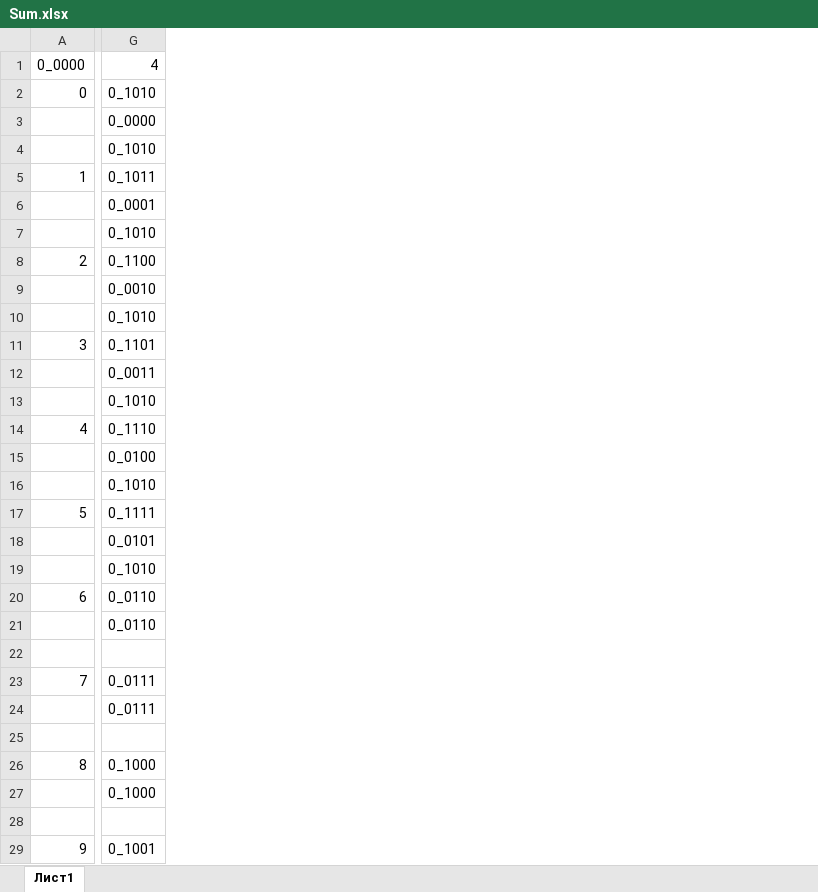
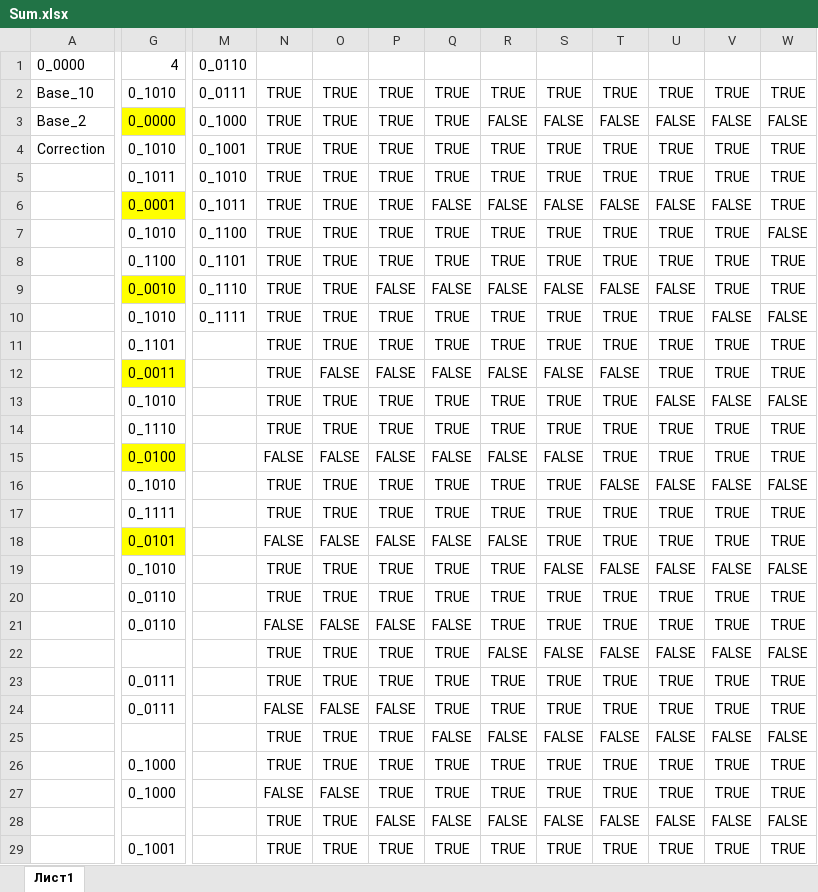
Before and after one commit to AsciiShell/Theory-of-automata, an Excel workbook: Sum.xlsx, sheet Лист1, drawn as a sheet; only a part is shown, gaps mark what is left out; values as stored, in another font and other column widths than the file's, no borders; conditional formats not drawn; removed rows and columns are numbered as before the commit, all else as after; the diff covers the shown part only; the diff names each change by its address in the sheet, - before the commit and + after, or states it on an @@ line.

Commit message:
Fix correction rule

```diff
--- a/Sum.xlsx (sheet Лист1)
+++ b/Sum.xlsx (sheet Лист1)
-column A, rows 1-29: 0_0000 | 0 |  |  | 1 |  |  | 2 |  |  | 3 |  |  | 4 |  |  | 5 |  |  | 6 |  |  | 7 |  |  | 8 |  |  | 9
+column A, rows 1-4: 0_0000 | Base_10 | Base_2 | Correction
+column M, rows 1-10: 0_0110 | 0_0111 | 0_1000 | 0_1001 | 0_1010 | 0_1011 | 0_1100 | 0_1101 | 0_1110 | 0_1111
+column N, rows 2-29: TRUE | TRUE | TRUE | TRUE | TRUE | TRUE | TRUE | TRUE | TRUE | TRUE | TRUE | TRUE | TRUE | FALSE | TRUE | TRUE | FALSE | TRUE | TRUE | FALSE | TRUE | TRUE | FALSE | TRUE | TRUE | FALSE | TRUE | TRUE
+column O, rows 2-29: TRUE | TRUE | TRUE | TRUE | TRUE | TRUE | TRUE | TRUE | TRUE | TRUE | FALSE | TRUE | TRUE | FALSE | TRUE | TRUE | FALSE | TRUE | TRUE | FALSE | TRUE | TRUE | FALSE | TRUE | TRUE | FALSE | TRUE | TRUE
+column P, rows 2-29: TRUE | TRUE | TRUE | TRUE | TRUE | TRUE | TRUE | FALSE | TRUE | TRUE | FALSE | TRUE | TRUE | FALSE | TRUE | TRUE | FALSE | TRUE | TRUE | FALSE | TRUE | TRUE | FALSE | TRUE | TRUE | TRUE | FALSE | TRUE
+column Q, rows 2-29: TRUE | TRUE | TRUE | TRUE | FALSE | TRUE | TRUE | FALSE | TRUE | TRUE | FALSE | TRUE | TRUE | FALSE | TRUE | TRUE | FALSE | TRUE | TRUE | FALSE | TRUE | TRUE | TRUE | FALSE | TRUE | TRUE | FALSE | TRUE
+column R, rows 2-29: TRUE | FALSE | TRUE | TRUE | FALSE | TRUE | TRUE | FALSE | TRUE | TRUE | FALSE | TRUE | TRUE | FALSE | TRUE | TRUE | FALSE | TRUE | TRUE | TRUE | FALSE | TRUE | TRUE | FALSE | TRUE | TRUE | FALSE | TRUE
+column S, rows 2-29: TRUE | FALSE | TRUE | TRUE | FALSE | TRUE | TRUE | FALSE | TRUE | TRUE | FALSE | TRUE | TRUE | FALSE | TRUE | TRUE | TRUE | FALSE | TRUE | TRUE | FALSE | TRUE | TRUE | FALSE | TRUE | TRUE | FALSE | TRUE
+column T, rows 2-29: TRUE | FALSE | TRUE | TRUE | FALSE | TRUE | TRUE | FALSE | TRUE | TRUE | FALSE | TRUE | TRUE | TRUE | FALSE | TRUE | TRUE | FALSE | TRUE | TRUE | FALSE | TRUE | TRUE | FALSE | TRUE | TRUE | FALSE | TRUE
+column U, rows 2-29: TRUE | FALSE | TRUE | TRUE | FALSE | TRUE | TRUE | FALSE | TRUE | TRUE | TRUE | FALSE | TRUE | TRUE | FALSE | TRUE | TRUE | FALSE | TRUE | TRUE | FALSE | TRUE | TRUE | FALSE | TRUE | TRUE | FALSE | TRUE
+column V, rows 2-29: TRUE | FALSE | TRUE | TRUE | FALSE | TRUE | TRUE | TRUE | FALSE | TRUE | TRUE | FALSE | TRUE | TRUE | FALSE | TRUE | TRUE | FALSE | TRUE | TRUE | FALSE | TRUE | TRUE | FALSE | TRUE | TRUE | FALSE | TRUE
+column W, rows 2-29: TRUE | FALSE | TRUE | TRUE | TRUE | FALSE | TRUE | TRUE | FALSE | TRUE | TRUE | FALSE | TRUE | TRUE | FALSE | TRUE | TRUE | FALSE | TRUE | TRUE | FALSE | TRUE | TRUE | FALSE | TRUE | TRUE | FALSE | TRUE
-G3 fill: none
+G3 fill: #FFFF00
-G6 fill: none
+G6 fill: #FFFF00
-G9 fill: none
+G9 fill: #FFFF00
-G12 fill: none
+G12 fill: #FFFF00
-G15 fill: none
+G15 fill: #FFFF00
-G18 fill: none
+G18 fill: #FFFF00
```
Also changed, not shown: cell formats elsewhere in this sheet, 2 other files.
